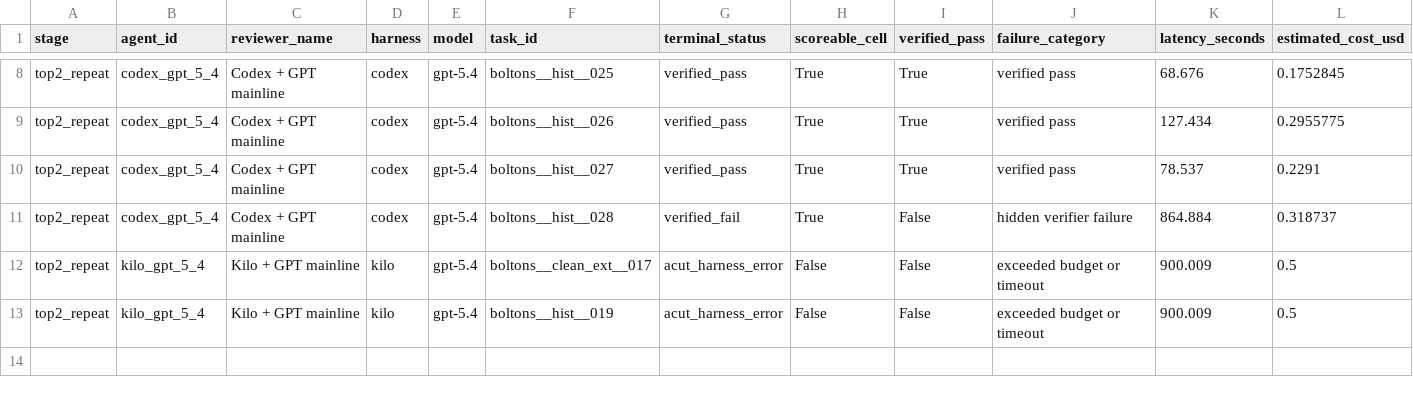
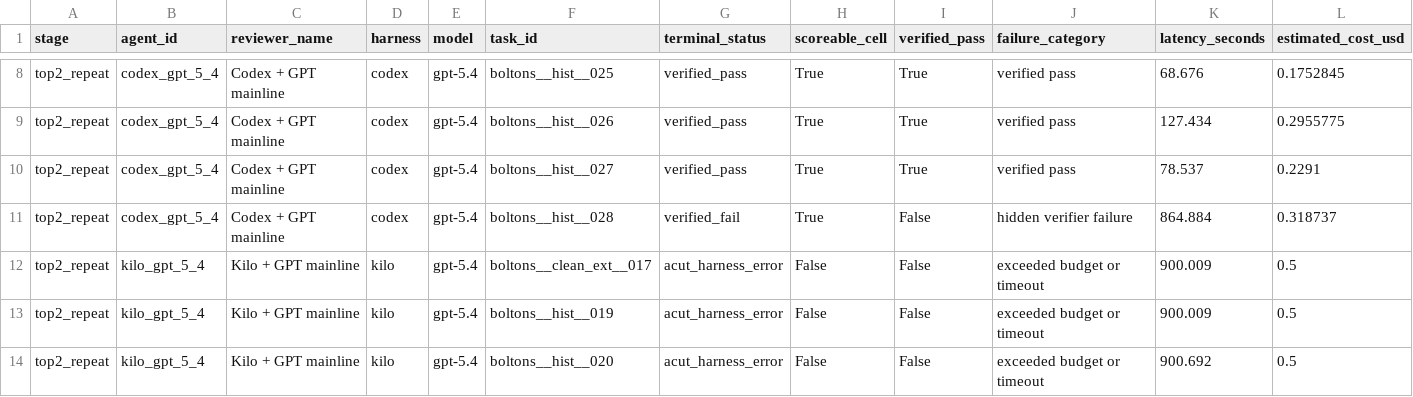
Before and after one commit to NeapolitanIcecream/barcarolle, a CSV file: experiments/agent_selection_demo/results/top2_repeat_score_table.csv, drawn as a sheet; only a part is shown, gaps mark what is left out; rows hold the shown columns only; the diff names each change by its address in the sheet, - before the commit and + after, or states it on an @@ line.

Commit message:
demo: record Kilo repeat blocker

```diff
--- a/experiments/agent_selection_demo/results/top2_repeat_score_table.csv
+++ b/experiments/agent_selection_demo/results/top2_repeat_score_table.csv
+row 14: top2_repeat | kilo_gpt_5_4 | Kilo + GPT mainline | kilo | gpt-5.4 | boltons__hist__020 | acut_harness_error | False | False | exceeded budget or timeout | 900.692 | 0.5
```
Also changed, not shown: experiments/agent_selection_demo/results/smoke_score_table.csv, experiments/agent_selection_demo/results/top2_repeatability_stability_table.csv, 19 other files.
